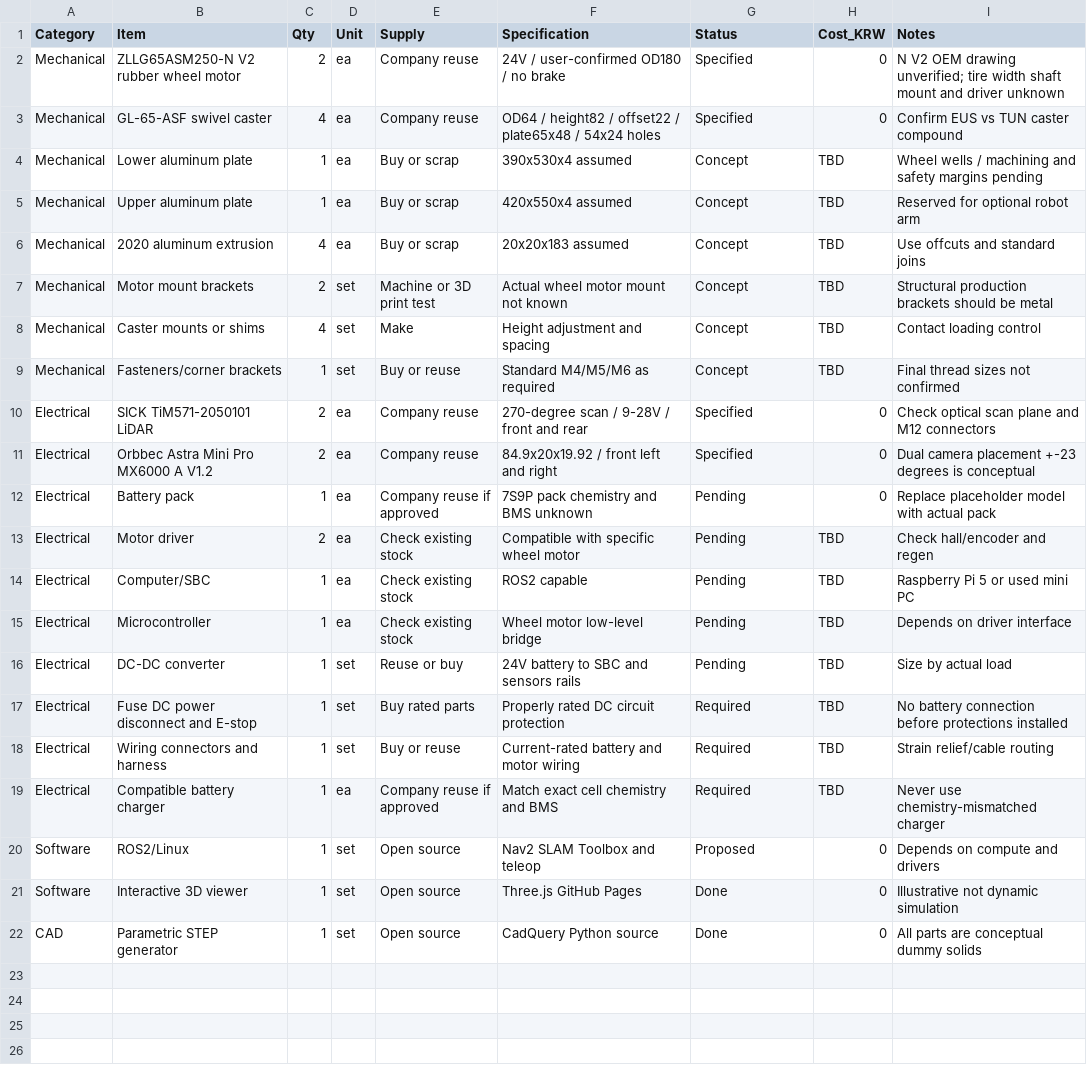
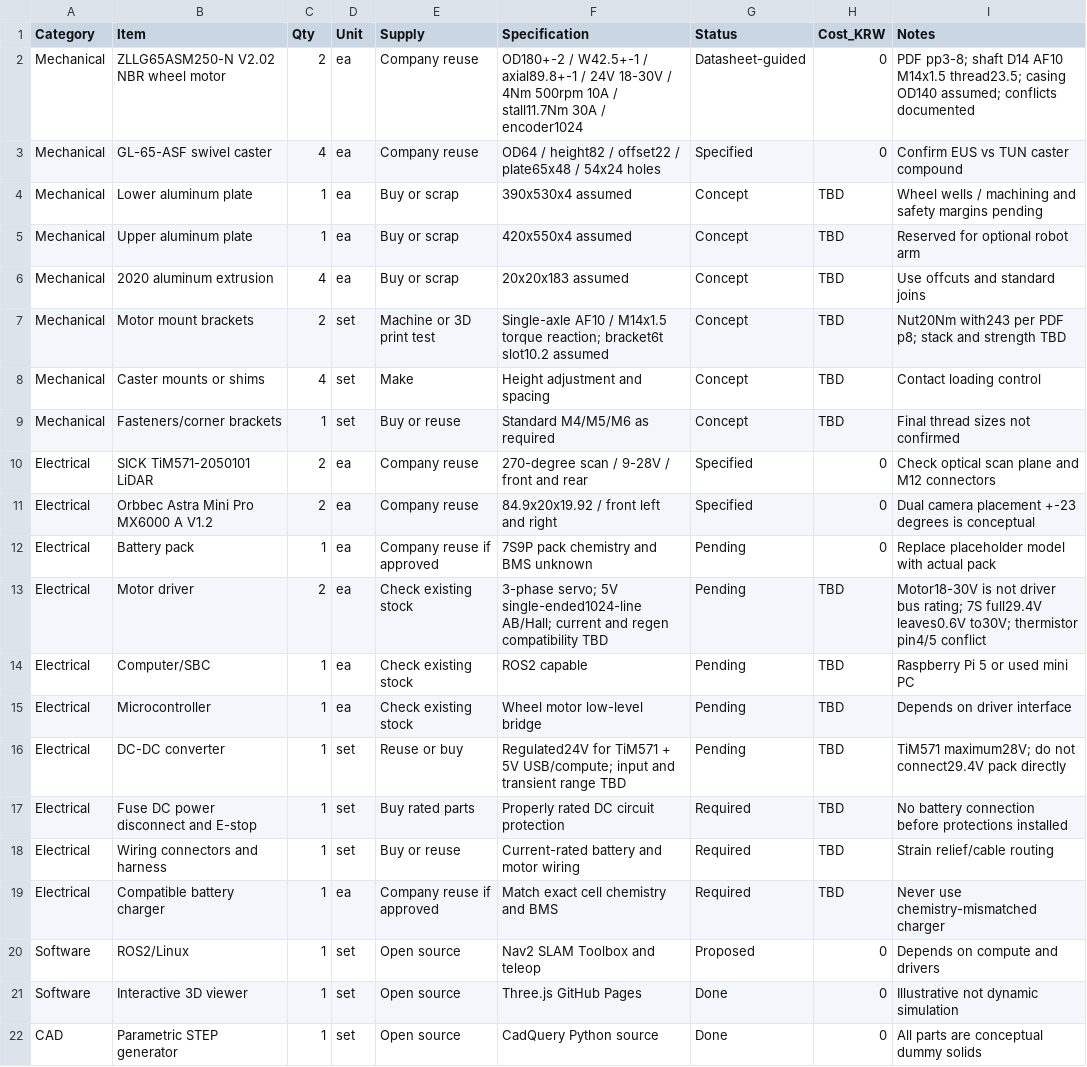
Before and after one commit to hsh3167/amr_project, a CSV file: bom/concept_bom.csv, drawn as a sheet.

Commit message:
feat: Rev04 datasheet-driven N V2.02 motor, shared dimensions and engineering review

```diff
--- a/bom/concept_bom.csv
+++ b/bom/concept_bom.csv
@@ -1,3 +1,3 @@
 Category,Item,Qty,Unit,Supply,Specification,Status,Cost_KRW,Notes
-Mechanical,ZLLG65ASM250-N V2 rubber wheel motor,2,ea,Company reuse,24V / user-confirmed OD180 / no brake,Specified,0,N V2 OEM drawing unverified; tire width shaft mount and driver unknown
+Mechanical,ZLLG65ASM250-N V2.02 NBR wheel motor,2,ea,Company reuse,OD180+-2 / W42.5+-1 / axial89.8+-1 / 24V 18-30V / 4Nm 500rpm 10A / stall11.7Nm 30A / encoder1024,Datasheet-guided,0,PDF pp3-8; shaft D14 AF10 M14x1.5 thread23.5; casing OD140 assumed; conflicts documented
 Mechanical,GL-65-ASF swivel caster,4,ea,Company reuse,OD64 / height82 / offset22 / plate65x48 / 54x24 holes,Specified,0,Confirm EUS vs TUN caster compound
@@ -6,3 +6,3 @@ Mechanical,Upper aluminum plate,1,ea,Buy or scrap,420x550x4 assumed,Concept,TBD,
 Mechanical,2020 aluminum extrusion,4,ea,Buy or scrap,20x20x183 assumed,Concept,TBD,Use offcuts and standard joins
-Mechanical,Motor mount brackets,2,set,Machine or 3D print test,Actual wheel motor mount not known,Concept,TBD,Structural production brackets should be metal
+Mechanical,Motor mount brackets,2,set,Machine or 3D print test,Single-axle AF10 / M14x1.5 torque reaction; bracket6t slot10.2 assumed,Concept,TBD,Nut20Nm with243 per PDF p8; stack and strength TBD
 Mechanical,Caster mounts or shims,4,set,Make,Height adjustment and spacing,Concept,TBD,Contact loading control
@@ -12,6 +12,6 @@ Electrical,Orbbec Astra Mini Pro MX6000 A V1.2,2,ea,Company reuse,84.9x20x19.92
 Electrical,Battery pack,1,ea,Company reuse if approved,7S9P pack chemistry and BMS unknown,Pending,0,Replace placeholder model with actual pack
-Electrical,Motor driver,2,ea,Check existing stock,Compatible with specific wheel motor,Pending,TBD,Check hall/encoder and regen
+Electrical,Motor driver,2,ea,Check existing stock,3-phase servo; 5V single-ended1024-line AB/Hall; current and regen compatibility TBD,Pending,TBD,Motor18-30V is not driver bus rating; 7S full29.4V leaves0.6V to30V; thermistor pin4/5 conflict
 Electrical,Computer/SBC,1,ea,Check existing stock,ROS2 capable,Pending,TBD,Raspberry Pi 5 or used mini PC
 Electrical,Microcontroller,1,ea,Check existing stock,Wheel motor low-level bridge,Pending,TBD,Depends on driver interface
-Electrical,DC-DC converter,1,set,Reuse or buy,24V battery to SBC and sensors rails,Pending,TBD,Size by actual load
+Electrical,DC-DC converter,1,set,Reuse or buy,Regulated24V for TiM571 + 5V USB/compute; input and transient range TBD,Pending,TBD,TiM571 maximum28V; do not connect29.4V pack directly
 Electrical,Fuse DC power disconnect and E-stop,1,set,Buy rated parts,Properly rated DC circuit protection,Required,TBD,No battery connection before protections installed
```
Also changed, not shown: 8 other files.
